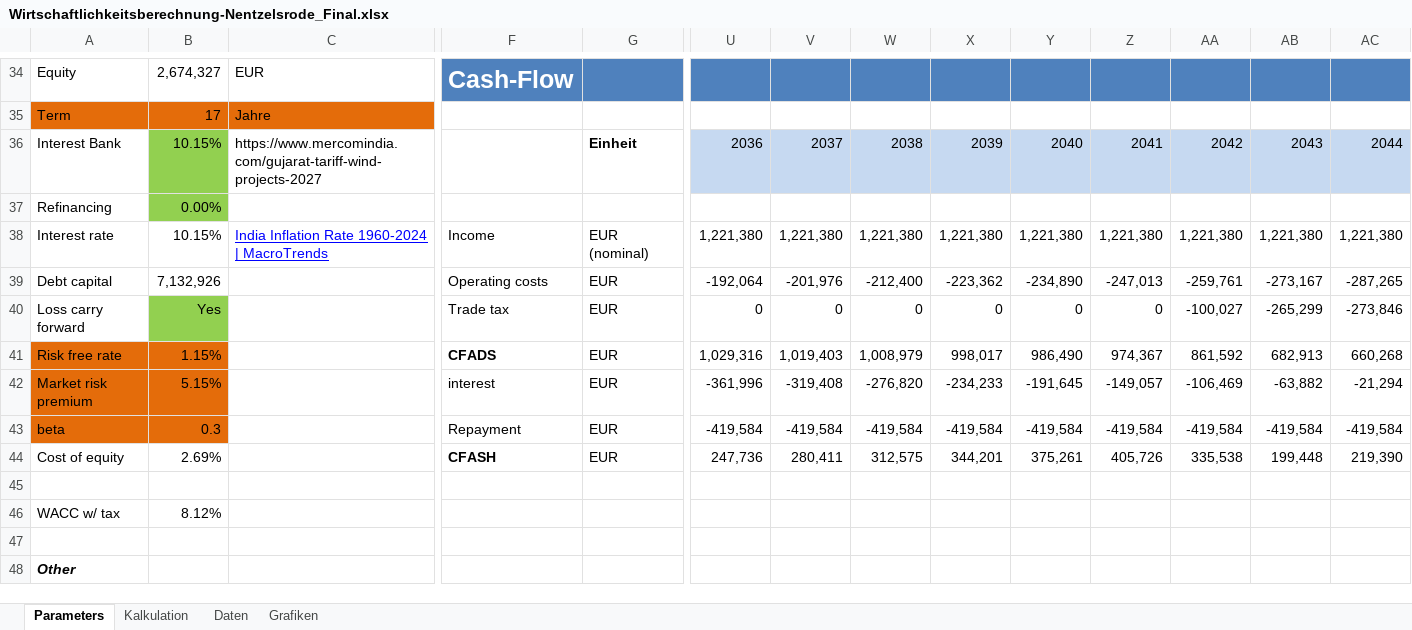
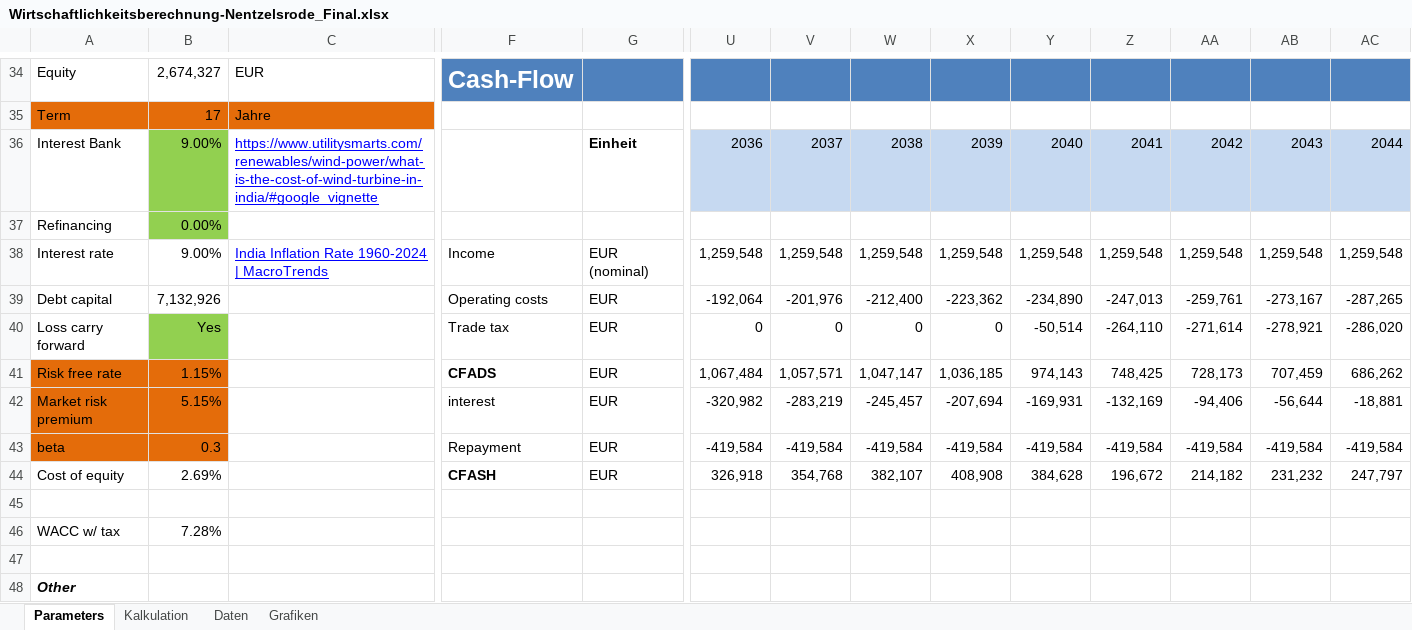
Before and after one commit to KSoni1505/Wind-Farm-Project-Development, an Excel workbook: Economic_analysis_of_wind_farms/Wirtschaftlichkeitsberechnung-Nentzelsrode_Final.xlsx, sheet Parameters, drawn as a sheet; only a part is shown, gaps mark what is left out; values as stored, in another font and other column widths than the file's, no borders; removed rows and columns are numbered as before the commit, all else as after; rows hold the shown columns only; the diff covers the shown part only; the diff names each change by its address in the sheet, - before the commit and + after, or states it on an @@ line.

```diff
--- a/Economic_analysis_of_wind_farms/Wirtschaftlichkeitsberechnung-Nentzelsrode_Final.xlsx (sheet Parameters)
+++ b/Economic_analysis_of_wind_farms/Wirtschaftlichkeitsberechnung-Nentzelsrode_Final.xlsx (sheet Parameters)
-B36: 10.15%
+B36: 9.00%
-C36: https://www.mercomindia.com/gujarat-tariff-wind-projects-2027
+C36: https://www.utilitysmarts.com/renewables/wind-power/what-is-the-cost-of-wind-turbine-in-india/#google_vignette
@@ C36 underline: off → on, text colour: black → #0000FF @@
-row 38: Interest rate | 10.15% | India Inflation Rate 1960-2024 | MacroTrends | Income | EUR (nominal) | 1,221,380 | 1,221,380 | 1,221,380 | 1,221,380 | 1,221,380 | 1,221,380 | 1,221,380 | 1,221,380 | 1,221,380
+row 38: Interest rate | 9.00% | India Inflation Rate 1960-2024 | MacroTrends | Income | EUR (nominal) | 1,259,548 | 1,259,548 | 1,259,548 | 1,259,548 | 1,259,548 | 1,259,548 | 1,259,548 | 1,259,548 | 1,259,548
-Y40: 0
+Y40: -50,514
-Z40: 0
+Z40: -264,110
-AA40: -100,027
+AA40: -271,614
-AB40: -265,299
+AB40: -278,921
-AC40: -273,846
+AC40: -286,020
-row 41: Risk free rate | 1.15% |  | CFADS | EUR | 1,029,316 | 1,019,403 | 1,008,979 | 998,017 | 986,490 | 974,367 | 861,592 | 682,913 | 660,268
-row 42: Market risk premium | 5.15% |  | interest | EUR | -361,996 | -319,408 | -276,820 | -234,233 | -191,645 | -149,057 | -106,469 | -63,882 | -21,294
+row 41: Risk free rate | 1.15% |  | CFADS | EUR | 1,067,484 | 1,057,571 | 1,047,147 | 1,036,185 | 974,143 | 748,425 | 728,173 | 707,459 | 686,262
+row 42: Market risk premium | 5.15% |  | interest | EUR | -320,982 | -283,219 | -245,457 | -207,694 | -169,931 | -132,169 | -94,406 | -56,644 | -18,881
-row 44: Cost of equity | 2.69% |  | CFASH | EUR | 247,736 | 280,411 | 312,575 | 344,201 | 375,261 | 405,726 | 335,538 | 199,448 | 219,390
+row 44: Cost of equity | 2.69% |  | CFASH | EUR | 326,918 | 354,768 | 382,107 | 408,908 | 384,628 | 196,672 | 214,182 | 231,232 | 247,797
-B46: 8.12%
+B46: 7.28%
```
Also changed, not shown: 6 added rows, 6 removed rows, 16 edited cells and cell formats elsewhere in this sheet, sheet Kalkulation, sheet Grafiken, charts or pictures.
